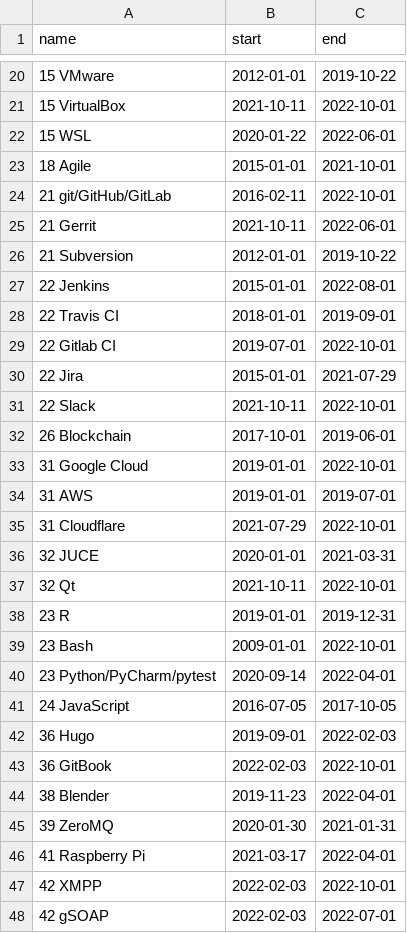
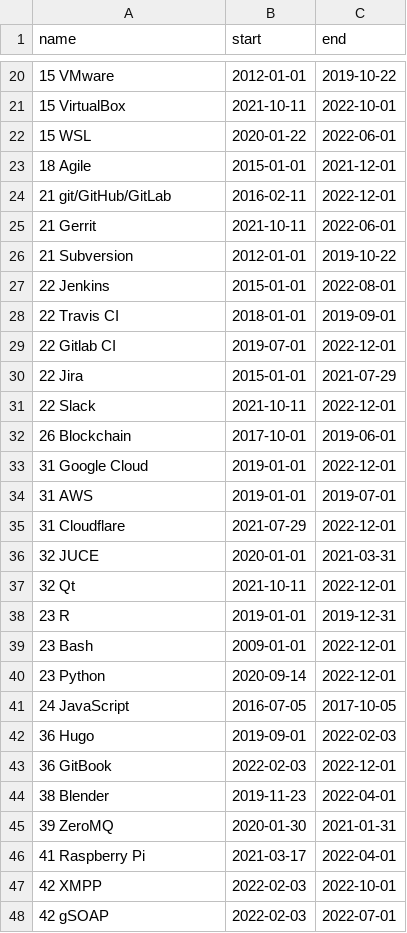
Before and after one commit to deanturpin/skills, a CSV file: skills.csv, drawn as a sheet; only a part is shown, gaps mark what is left out; the diff covers the shown part only.

```diff
--- a/skills.csv
+++ b/skills.csv
@@ -22,4 +22,4 @@ name,start,end
 15 WSL,2020-01-22,2022-06-01
-18 Agile,2015-01-01,2021-10-01
-21 git/GitHub/GitLab,2016-02-11,2022-10-01
+18 Agile,2015-01-01,2021-12-01
+21 git/GitHub/GitLab,2016-02-11,2022-12-01
 21 Gerrit,2021-10-11,2022-06-01
@@ -28,17 +28,17 @@ name,start,end
 22 Travis CI,2018-01-01,2019-09-01
-22 Gitlab CI,2019-07-01,2022-10-01
+22 Gitlab CI,2019-07-01,2022-12-01
 22 Jira,2015-01-01,2021-07-29
-22 Slack,2021-10-11,2022-10-01
+22 Slack,2021-10-11,2022-12-01
 26 Blockchain,2017-10-01,2019-06-01
-31 Google Cloud,2019-01-01,2022-10-01
+31 Google Cloud,2019-01-01,2022-12-01
 31 AWS,2019-01-01,2019-07-01
-31 Cloudflare,2021-07-29,2022-10-01
+31 Cloudflare,2021-07-29,2022-12-01
 32 JUCE,2020-01-01,2021-03-31
-32 Qt,2021-10-11,2022-10-01
+32 Qt,2021-10-11,2022-12-01
 23 R,2019-01-01,2019-12-31
-23 Bash,2009-01-01,2022-10-01
-23 Python/PyCharm/pytest,2020-09-14,2022-04-01
+23 Bash,2009-01-01,2022-12-01
+23 Python,2020-09-14,2022-12-01
 24 JavaScript,2016-07-05,2017-10-05
 36 Hugo,2019-09-01,2022-02-03
-36 GitBook,2022-02-03,2022-10-01
+36 GitBook,2022-02-03,2022-12-01
 38 Blender,2019-11-23,2022-04-01
```
Also changed, not shown: 11 edited cells elsewhere in this file.
